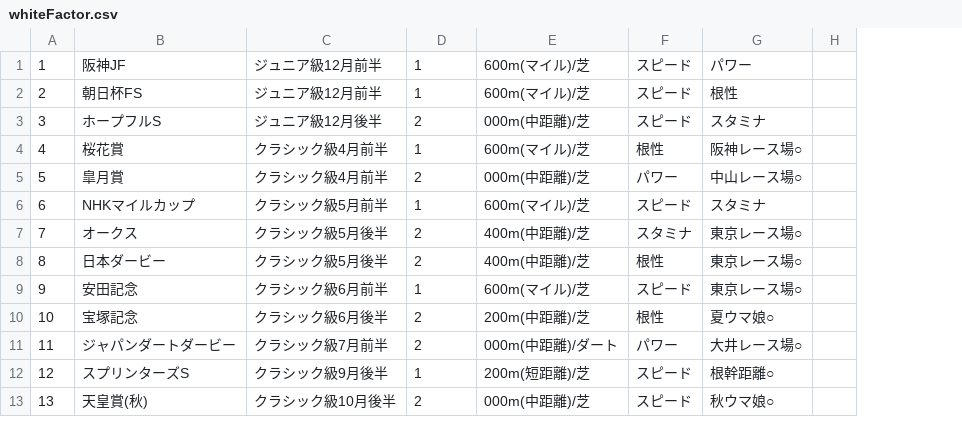
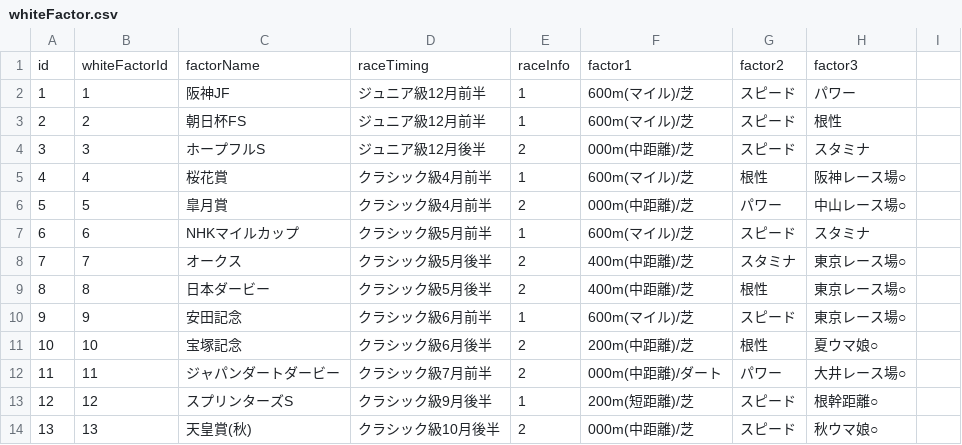
Before and after one commit to itokita4141/python_roster, a CSV file: app_roster/db/mongodb/importData/whiteFactor.csv, drawn as a sheet; only a part is shown; addresses are those after the commit; the diff names each change by its address in the sheet, - before the commit and + after, or states it on an @@ line.

```diff
--- a/app_roster/db/mongodb/importData/whiteFactor.csv
+++ b/app_roster/db/mongodb/importData/whiteFactor.csv
+column B, rows 2-14: 1 | 2 | 3 | 4 | 5 | 6 | 7 | 8 | 9 | 10 | 11 | 12 | 13
+row 1: id | whiteFactorId | factorName | raceTiming | raceInfo | factor1 | factor2 | factor3
```
Also changed, not shown: app_roster/db/mongodb/importData/CardMaster.csv, app_roster/db/mongodb/importData/CardMessageMaster.csv, 4 other files.
